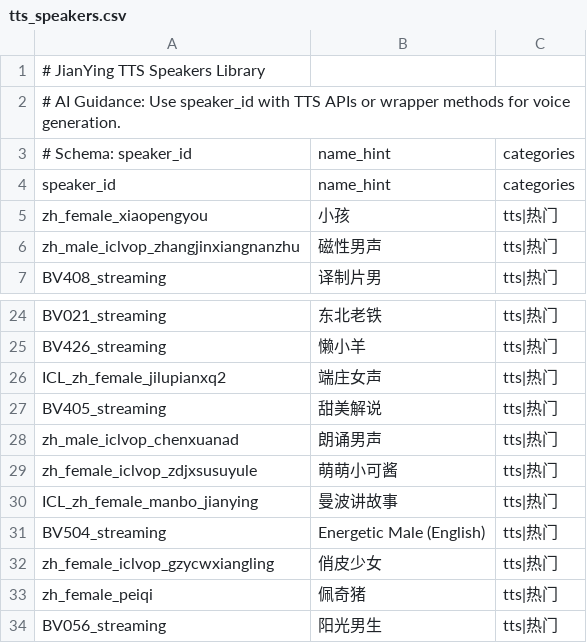
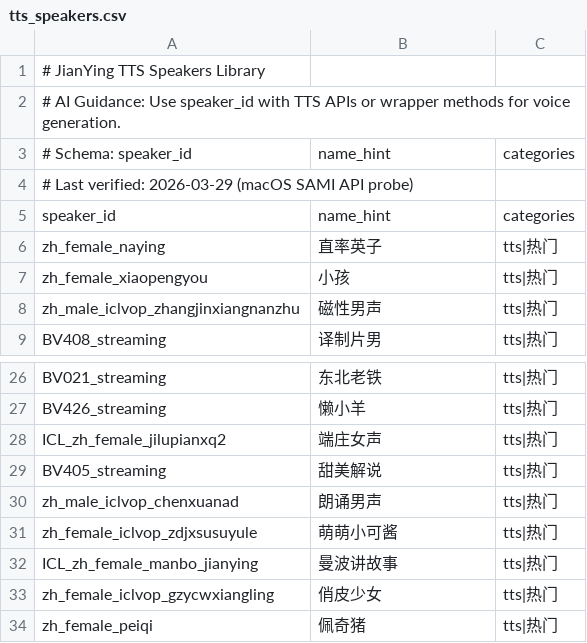
Before and after one commit to isYangs/jianying-editor-skill, a CSV file: data/tts_speakers.csv, drawn as a sheet; only a part is shown, gaps mark what is left out; the shorter side is filled out with more unchanged rows; removed rows and columns are numbered as before the commit, all else as after; the diff names each change by its address in the sheet, - before the commit and + after, or states it on an @@ line.

Commit message:
feat: add zh_female_naying (直率英子) speaker and TTS probe script

```diff
--- a/data/tts_speakers.csv
+++ b/data/tts_speakers.csv
+row 4: # Last verified: 2026-03-29 (macOS SAMI API probe)
+row 6: zh_female_naying | 直率英子 | tts|热门
-row 31: BV504_streaming | Energetic Male (English) | tts|热门
```
Also changed, not shown: 2 other files.
